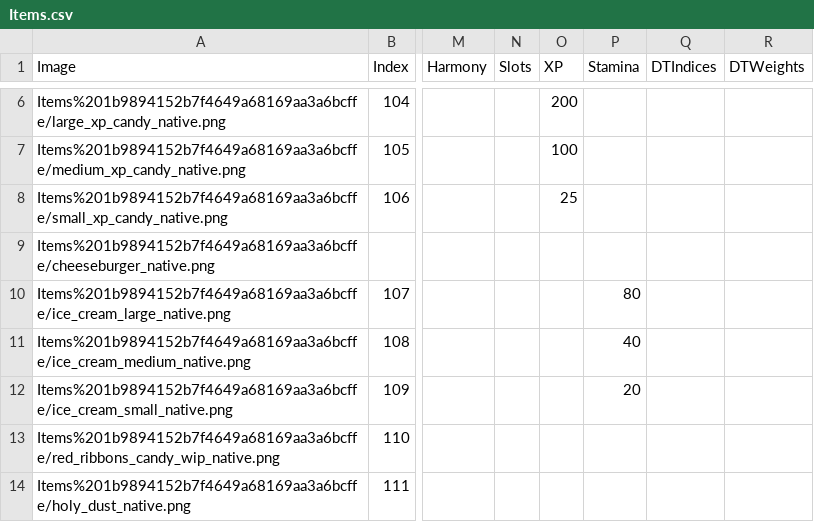
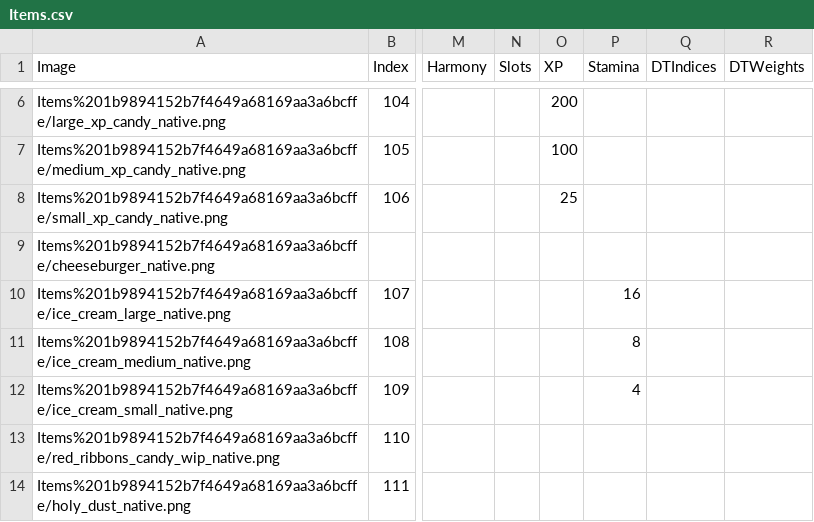
Before and after one commit to kanyaveral/kamigotchi, a CSV file: packages/contracts/src/deployment/world/data/items/Items.csv, drawn as a sheet; only a part is shown, gaps mark what is left out; the diff names each change by its address in the sheet, - before the commit and + after, or states it on an @@ line.

```diff
--- a/packages/contracts/src/deployment/world/data/items/Items.csv
+++ b/packages/contracts/src/deployment/world/data/items/Items.csv
-P10 (Stamina): 80
+P10 (Stamina): 16
-P11 (Stamina): 40
+P11 (Stamina): 8
-P12 (Stamina): 20
+P12 (Stamina): 4
```
Also changed, not shown: packages/contracts/src/deployment/world/data/quests/quests.csv, 45 other files.
